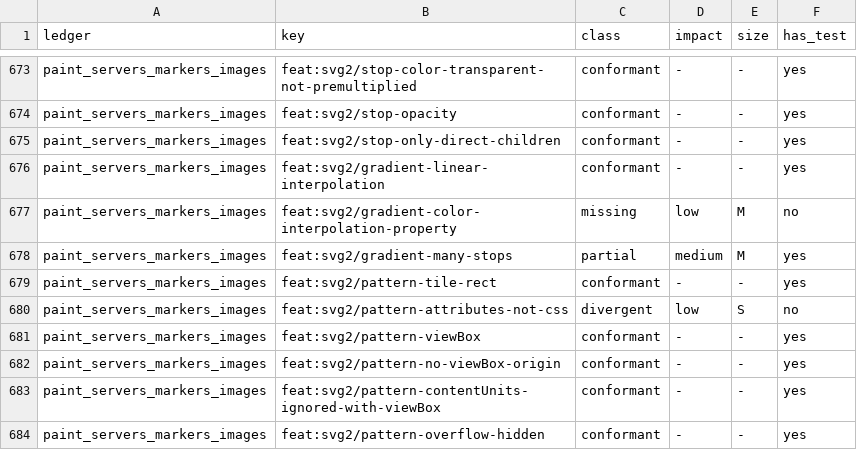
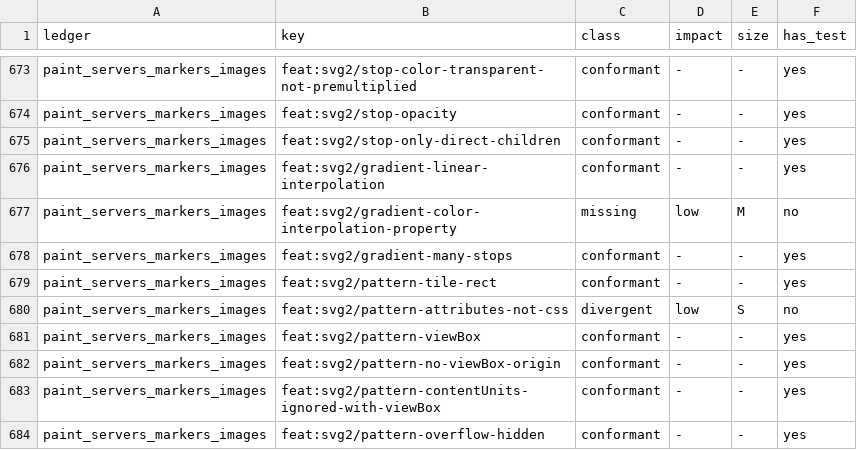
Before and after one commit to jwmcglynn/donner, a TSV file: docs/spec_audit/matrix.tsv, drawn as a sheet; only a part is shown, gaps mark what is left out.

Commit message:
Record conformant many-stop gradients in the specification audit
feat:svg2/gradient-many-stops is conformant on both backends: the ledger
row cites the stop ramp path and its tests, the design doc drops the row
from its gap and backend-disagreement tables and from the renderer parity
item, and the Geode performance doc drops the finished stop-texture item.

```diff
--- a/docs/spec_audit/matrix.tsv
+++ b/docs/spec_audit/matrix.tsv
@@ -677,3 +677,3 @@ paint_servers_markers_images	feat:svg2/gradient-linear-interpolation	conformant
 paint_servers_markers_images	feat:svg2/gradient-color-interpolation-property	missing	low	M	no
-paint_servers_markers_images	feat:svg2/gradient-many-stops	partial	medium	M	yes
+paint_servers_markers_images	feat:svg2/gradient-many-stops	conformant	-	-	yes
 paint_servers_markers_images	feat:svg2/pattern-tile-rect	conformant	-	-	yes
```
Also changed, not shown: 3 other files.
